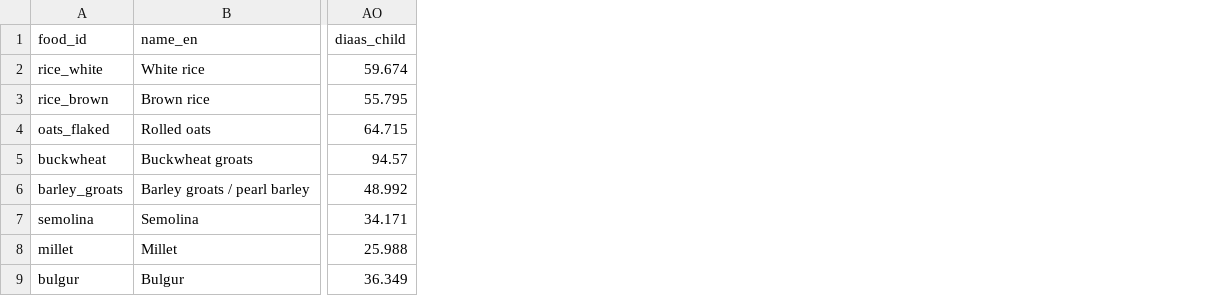
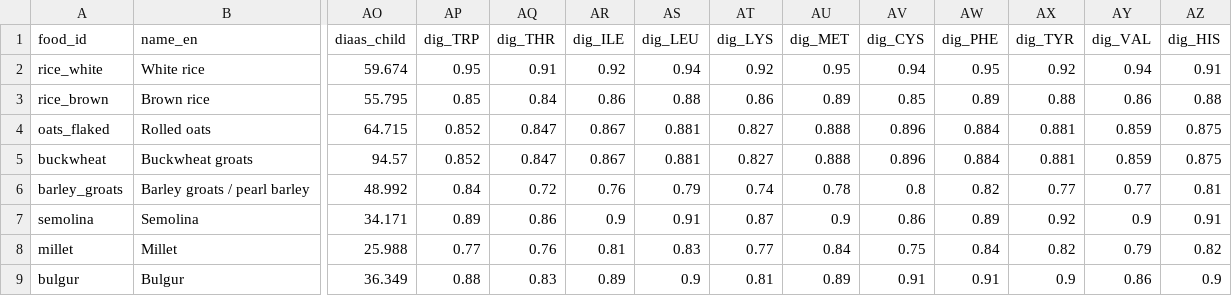
Before and after one commit to martinscaune/Nutrition, a CSV file: data/processed/foods_master.csv, drawn as a sheet; only a part is shown, gaps mark what is left out; the diff names each change by its address in the sheet, - before the commit and + after, or states it on an @@ line.

```diff
--- a/data/processed/foods_master.csv
+++ b/data/processed/foods_master.csv
+column AP (dig_TRP), rows 2-9: 0.95 | 0.85 | 0.852 | 0.852 | 0.84 | 0.89 | 0.77 | 0.88
+column AQ (dig_THR), rows 2-9: 0.91 | 0.84 | 0.847 | 0.847 | 0.72 | 0.86 | 0.76 | 0.83
+column AR (dig_ILE), rows 2-9: 0.92 | 0.86 | 0.867 | 0.867 | 0.76 | 0.9 | 0.81 | 0.89
+column AS (dig_LEU), rows 2-9: 0.94 | 0.88 | 0.881 | 0.881 | 0.79 | 0.91 | 0.83 | 0.9
+column AT (dig_LYS), rows 2-9: 0.92 | 0.86 | 0.827 | 0.827 | 0.74 | 0.87 | 0.77 | 0.81
+column AU (dig_MET), rows 2-9: 0.95 | 0.89 | 0.888 | 0.888 | 0.78 | 0.9 | 0.84 | 0.89
+column AV (dig_CYS), rows 2-9: 0.94 | 0.85 | 0.896 | 0.896 | 0.8 | 0.86 | 0.75 | 0.91
+column AW (dig_PHE), rows 2-9: 0.95 | 0.89 | 0.884 | 0.884 | 0.82 | 0.89 | 0.84 | 0.91
+column AX (dig_TYR), rows 2-9: 0.92 | 0.88 | 0.881 | 0.881 | 0.77 | 0.92 | 0.82 | 0.9
+column AY (dig_VAL), rows 2-9: 0.94 | 0.86 | 0.859 | 0.859 | 0.77 | 0.9 | 0.79 | 0.86
+column AZ (dig_HIS), rows 2-9: 0.91 | 0.88 | 0.875 | 0.875 | 0.81 | 0.91 | 0.82 | 0.9
```
Also changed, not shown: 14 other files.
